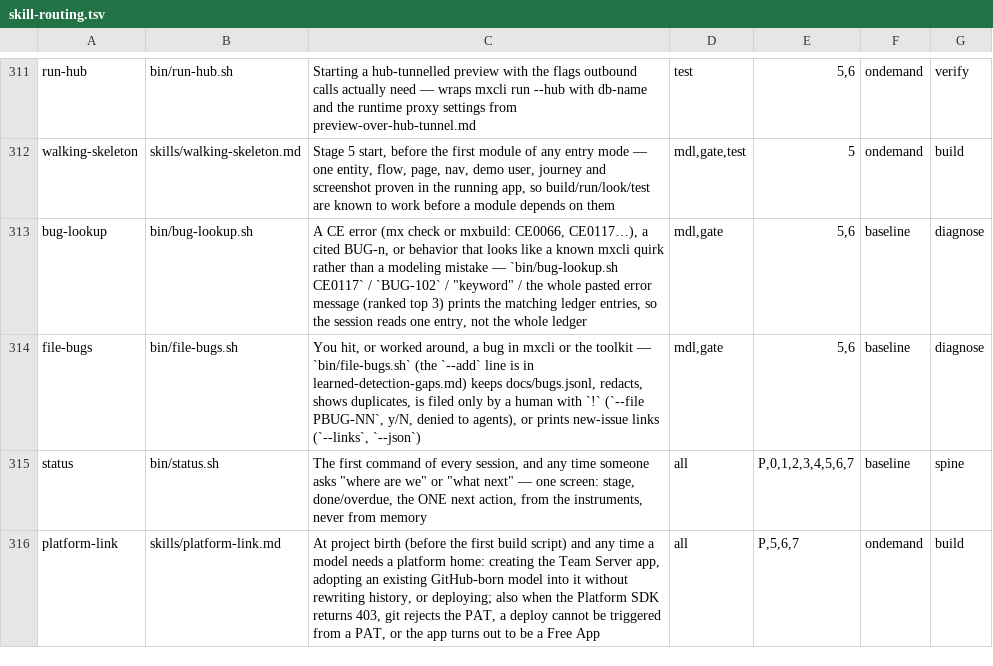
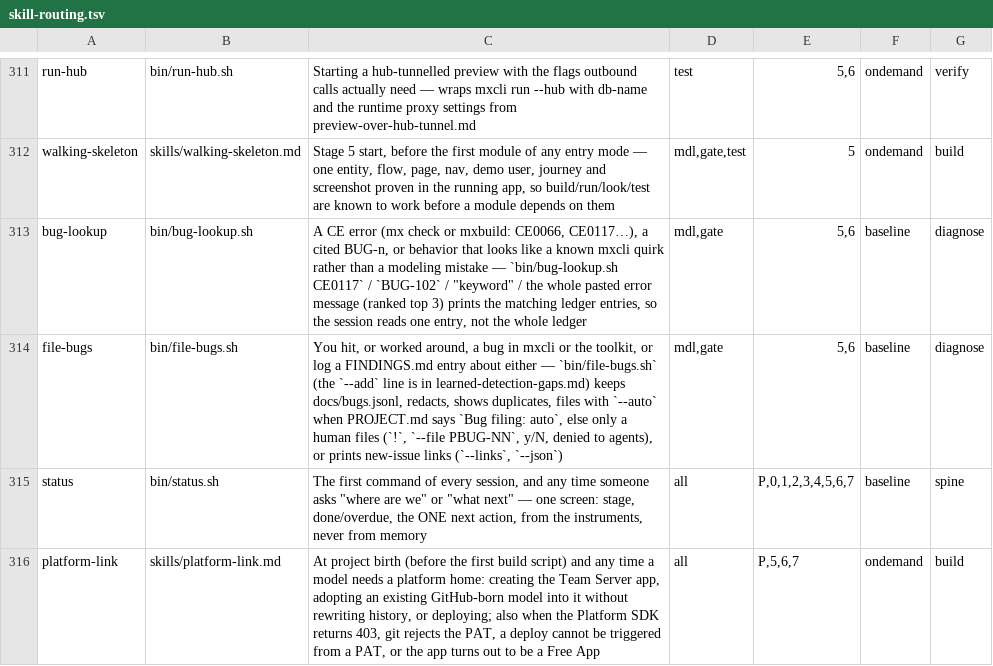
Before and after one commit to MendixMau/mxcli-project-toolkit, a TSV file: bin/lib/skill-routing.tsv, drawn as a sheet; only a part is shown, gaps mark what is left out.

```diff
--- a/bin/lib/skill-routing.tsv
+++ b/bin/lib/skill-routing.tsv
@@ -313,3 +313,3 @@ walking-skeleton	skills/walking-skeleton.md	Stage 5 start, before the first modu
 bug-lookup	bin/bug-lookup.sh	A CE error (mx check or mxbuild: CE0066, CE0117…), a cited BUG-n, or behavior that looks like a known mxcli quirk rather than a modeling mistake — `bin/bug-lookup.sh CE0117` / `BUG-102` / "keyword" / the whole pasted error message (ranked top 3) prints the matching ledger entries, so the session reads one entry, not the whole ledger	mdl,gate	5,6	baseline	diagnose
-file-bugs	bin/file-bugs.sh	You hit, or worked around, a bug in mxcli or the toolkit — `bin/file-bugs.sh` (the `--add` line is in learned-detection-gaps.md) keeps docs/bugs.jsonl, redacts, shows duplicates, is filed only by a human with `!` (`--file PBUG-NN`, y/N, denied to agents), or prints new-issue links (`--links`, `--json`)	mdl,gate	5,6	baseline	diagnose
+file-bugs	bin/file-bugs.sh	You hit, or worked around, a bug in mxcli or the toolkit, or log a FINDINGS.md entry about either — `bin/file-bugs.sh` (the `--add` line is in learned-detection-gaps.md) keeps docs/bugs.jsonl, redacts, shows duplicates, files with `--auto` when PROJECT.md says `Bug filing: auto`, else only a human files (`!`, `--file PBUG-NN`, y/N, denied to agents), or prints new-issue links (`--links`, `--json`)	mdl,gate	5,6	baseline	diagnose
 status	bin/status.sh	The first command of every session, and any time someone asks "where are we" or "what next" — one screen: stage, done/overdue, the ONE next action, from the instruments, never from memory	all	P,0,1,2,3,4,5,6,7	baseline	spine
```
Also changed, not shown: 18 other files.
